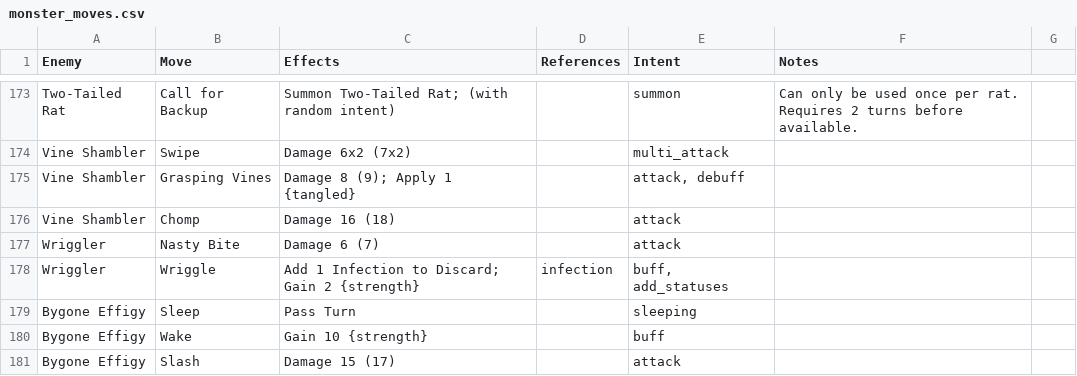
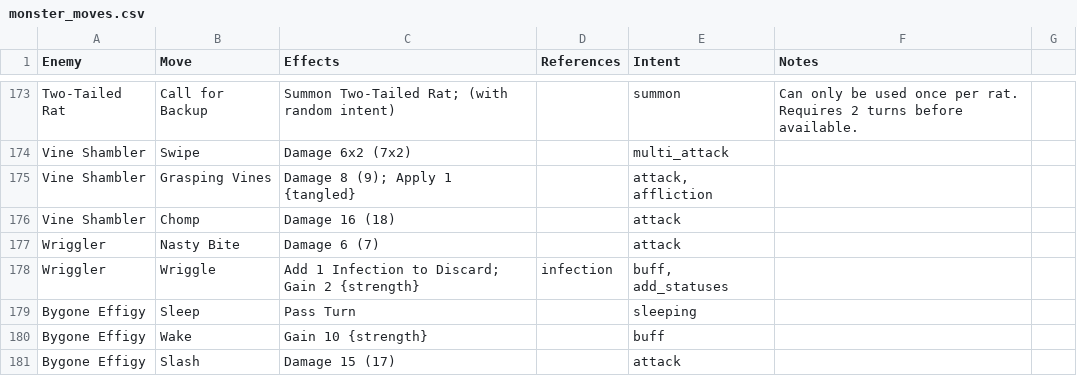
Before and after one commit to jparro00/sts2-enemy-guide, a CSV file: data/monster_moves.csv, drawn as a sheet; only a part is shown, gaps mark what is left out.

```diff
--- a/data/monster_moves.csv
+++ b/data/monster_moves.csv
@@ -174,3 +174,3 @@ Two-Tailed Rat,Call for Backup,Summon Two-Tailed Rat; (with random intent),,summ
 Vine Shambler,Swipe,Damage 6x2 (7x2),,multi_attack,
-Vine Shambler,Grasping Vines,Damage 8 (9); Apply 1 {tangled},,"attack, debuff",
+Vine Shambler,Grasping Vines,Damage 8 (9); Apply 1 {tangled},,"attack, affliction",
 Vine Shambler,Chomp,Damage 16 (18),,attack,
```
